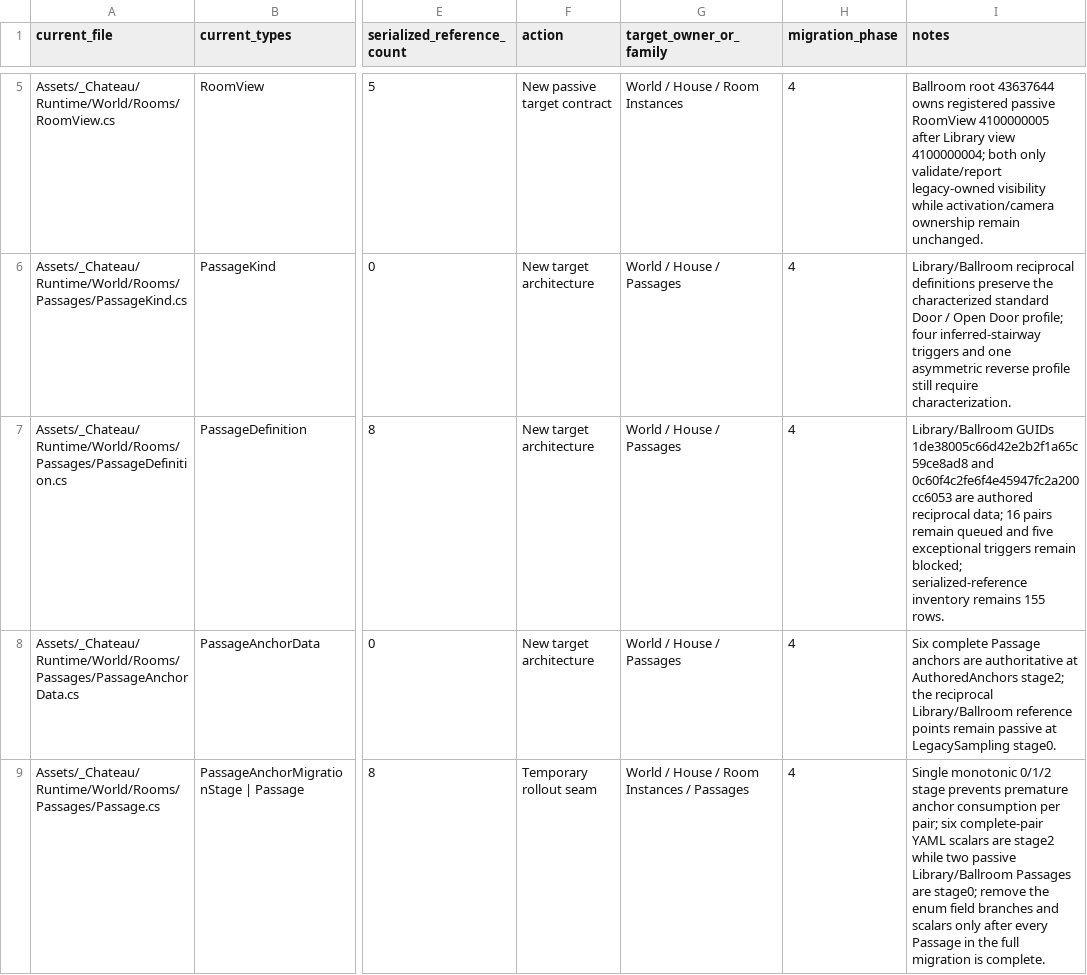
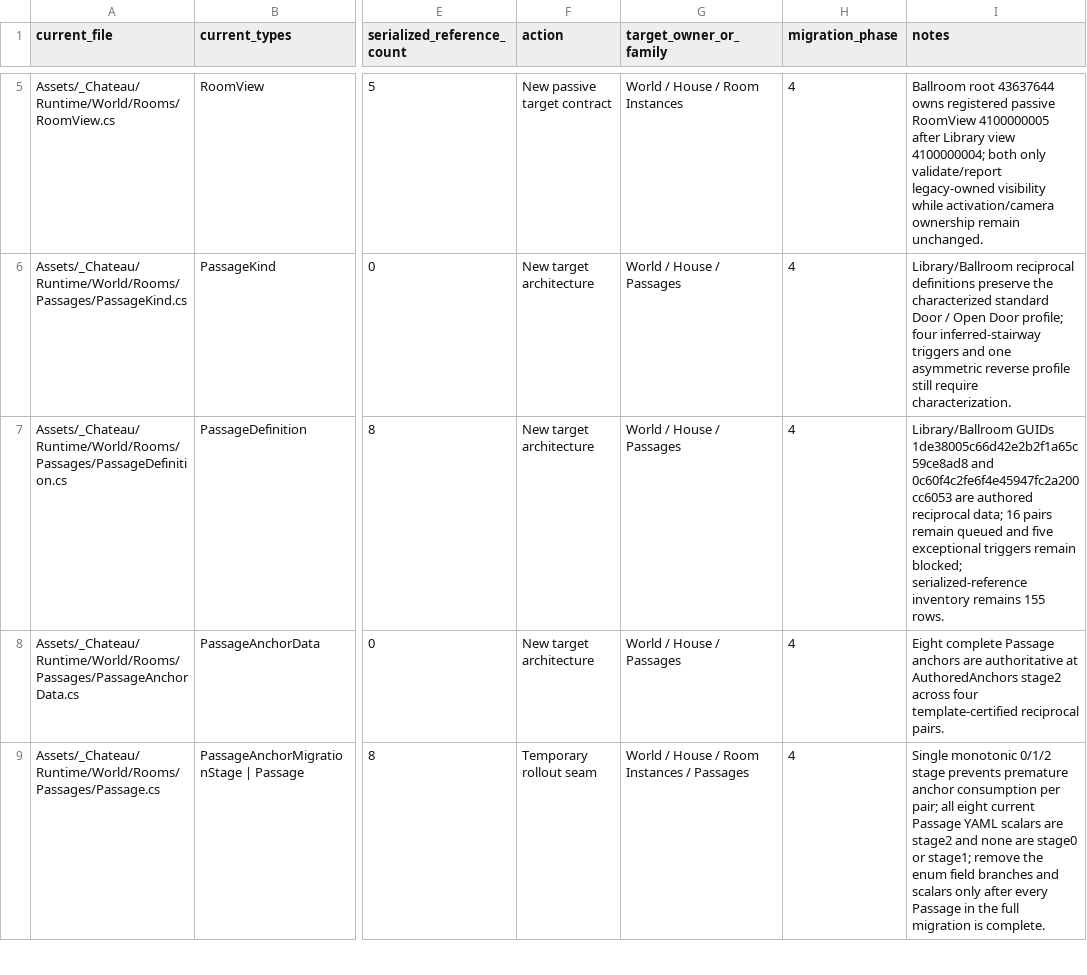
Before and after one commit to redgargoyle/ChateauElsewhere, a CSV file: Docs/Architecture/RuntimeClassMigrationLedger.csv, drawn as a sheet; only a part is shown, gaps mark what is left out; the diff covers the shown part only; the diff names each change by its address in the sheet, - before the commit and + after, or states it on an @@ line.

Commit message:
feat(navigation): certify library ballroom anchors

```diff
--- a/Docs/Architecture/RuntimeClassMigrationLedger.csv
+++ b/Docs/Architecture/RuntimeClassMigrationLedger.csv
-I8 (notes): Six complete Passage anchors are authoritative at AuthoredAnchors stage2; the reciprocal Library/Ballroom reference points remain passive at LegacySampling stage0.
+I8 (notes): Eight complete Passage anchors are authoritative at AuthoredAnchors stage2 across four template-certified reciprocal pairs.
-I9 (notes): …per pair; six complete-pair YAML scalars are stage2 while two passive Library/Ballroom Passages are stage0; remove the…
+I9 (notes): …per pair; all eight current Passage YAML scalars are stage2 and none are stage0 or stage1; remove the…
```
Also changed, not shown: 2 edited cells elsewhere in this file, Docs/Architecture/RemainingRouteInventory.csv, 9 other files.
